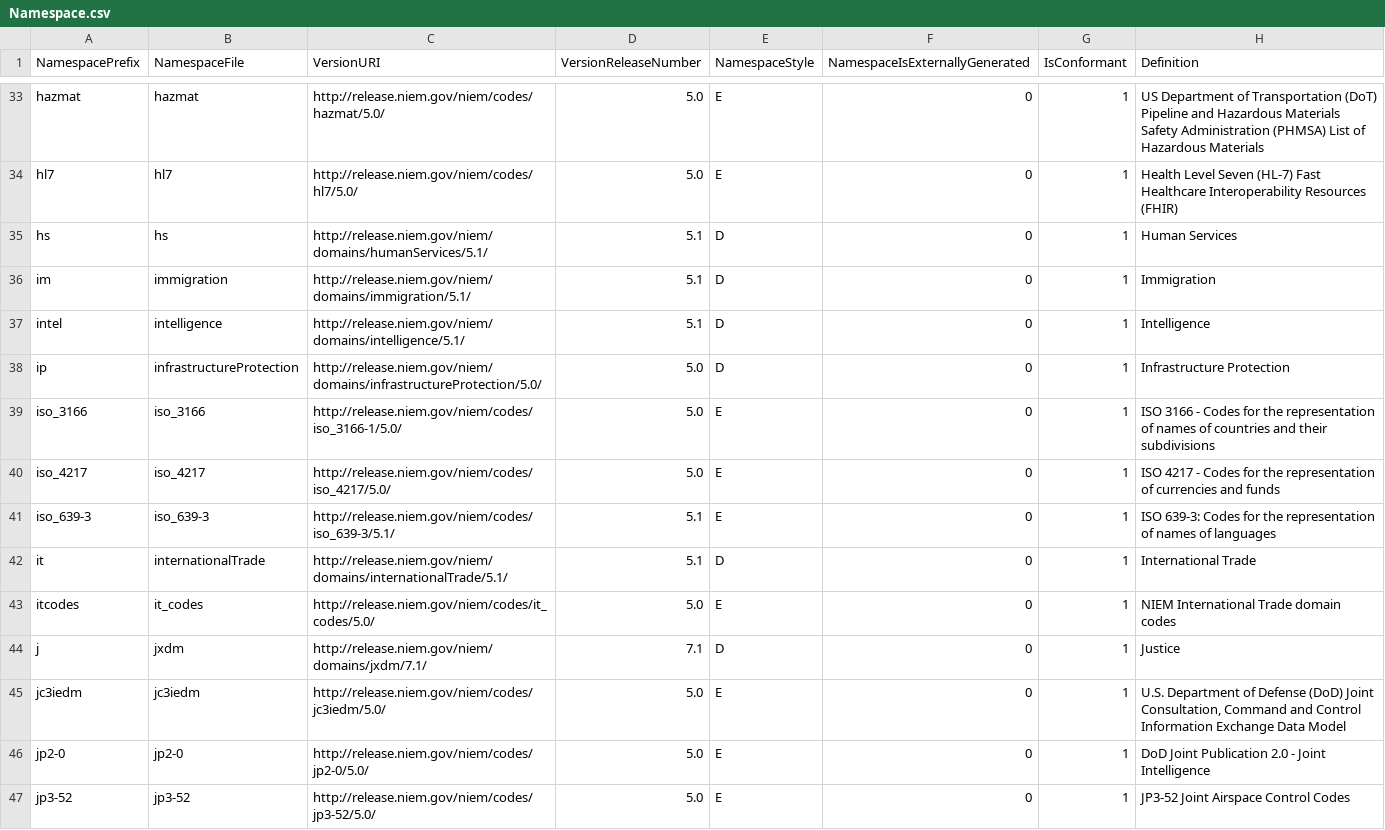
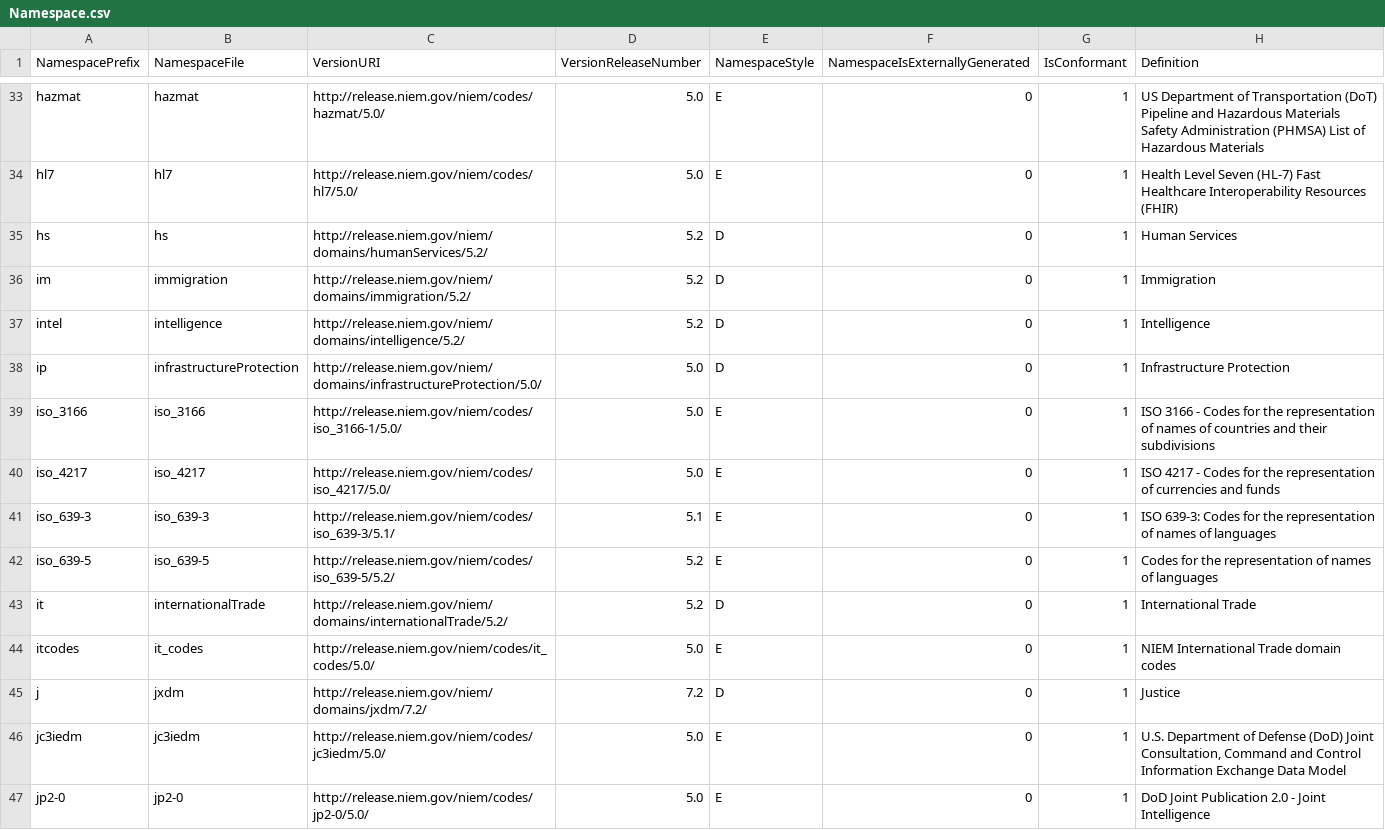
Before and after one commit to niemopen/niem-model, a CSV file: csv/Namespace.csv, drawn as a sheet; only a part is shown, gaps mark what is left out; the shorter side is filled out with more unchanged rows; the diff covers the shown part only.

Commit message:
NIEM 5.2

```diff
--- a/csv/Namespace.csv
+++ b/csv/Namespace.csv
@@ -34,5 +34,5 @@
 "hl7","hl7","http://release.niem.gov/niem/codes/hl7/5.0/","5.0","E",0,1,"Health Level Seven (HL-7) Fast Healthcare Interoperability Resources (FHIR)"
-"hs","hs","http://release.niem.gov/niem/domains/humanServices/5.1/","5.1","D",0,1,"Human Services"
-"im","immigration","http://release.niem.gov/niem/domains/immigration/5.1/","5.1","D",0,1,"Immigration"
-"intel","intelligence","http://release.niem.gov/niem/domains/intelligence/5.1/","5.1","D",0,1,"Intelligence"
+"hs","hs","http://release.niem.gov/niem/domains/humanServices/5.2/","5.2","D",0,1,"Human Services"
+"im","immigration","http://release.niem.gov/niem/domains/immigration/5.2/","5.2","D",0,1,"Immigration"
+"intel","intelligence","http://release.niem.gov/niem/domains/intelligence/5.2/","5.2","D",0,1,"Intelligence"
 "ip","infrastructureProtection","http://release.niem.gov/niem/domains/infrastructureProtection/5.0/","5.0","D",0,1,"Infrastructure Protection"
@@ -41,5 +41,6 @@
 "iso_639-3","iso_639-3","http://release.niem.gov/niem/codes/iso_639-3/5.1/","5.1","E",0,1,"ISO 639-3: Codes for the representation of names of languages"
-"it","internationalTrade","http://release.niem.gov/niem/domains/internationalTrade/5.1/","5.1","D",0,1,"International Trade"
+"iso_639-5","iso_639-5","http://release.niem.gov/niem/codes/iso_639-5/5.2/","5.2","E",0,1,"Codes for the representation of names of languages"
+"it","internationalTrade","http://release.niem.gov/niem/domains/internationalTrade/5.2/","5.2","D",0,1,"International Trade"
 "itcodes","it_codes","http://release.niem.gov/niem/codes/it_codes/5.0/","5.0","E",0,1,"NIEM International Trade domain codes"
-"j","jxdm","http://release.niem.gov/niem/domains/jxdm/7.1/","7.1","D",0,1,"Justice"
+"j","jxdm","http://release.niem.gov/niem/domains/jxdm/7.2/","7.2","D",0,1,"Justice"
 "jc3iedm","jc3iedm","http://release.niem.gov/niem/codes/jc3iedm/5.0/","5.0","E",0,1,"U.S. Department of Defense (DoD) Joint Consultation, Command and Control Information Exchange Data Model"
```
Also changed, not shown: 2 added rows and 20 edited cells elsewhere in this file, 31 other files.
